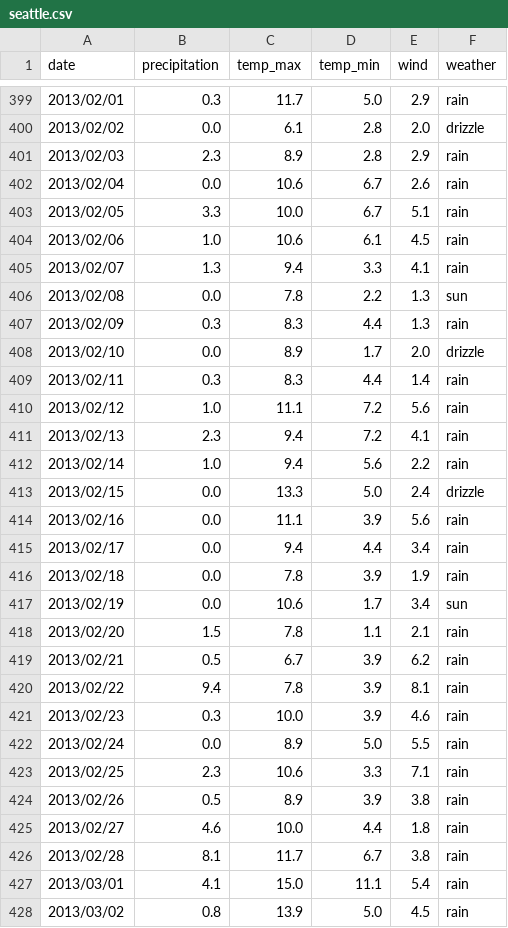
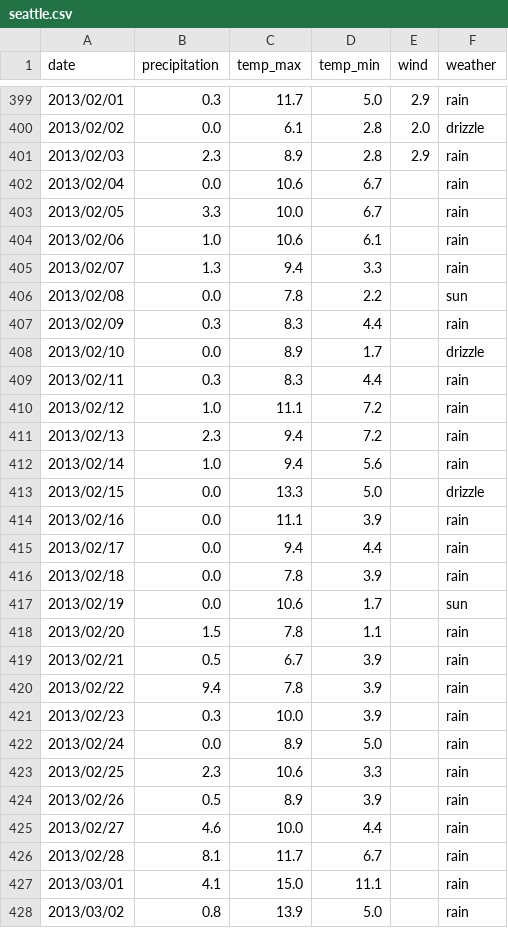
Before and after one commit to datagraft/data-fixer, a CSV file: src/data/seattle.csv, drawn as a sheet; only a part is shown, gaps mark what is left out; the diff covers the shown part only.

```diff
--- a/src/data/seattle.csv
+++ b/src/data/seattle.csv
@@ -401,28 +401,28 @@ date,precipitation,temp_max,temp_min,wind,weather
 2013/02/03,2.3,8.9,2.8,2.9,rain
-2013/02/04,0.0,10.6,6.7,2.6,rain
-2013/02/05,3.3,10.0,6.7,5.1,rain
-2013/02/06,1.0,10.6,6.1,4.5,rain
-2013/02/07,1.3,9.4,3.3,4.1,rain
-2013/02/08,0.0,7.8,2.2,1.3,sun
-2013/02/09,0.3,8.3,4.4,1.3,rain
-2013/02/10,0.0,8.9,1.7,2.0,drizzle
-2013/02/11,0.3,8.3,4.4,1.4,rain
-2013/02/12,1.0,11.1,7.2,5.6,rain
-2013/02/13,2.3,9.4,7.2,4.1,rain
-2013/02/14,1.0,9.4,5.6,2.2,rain
-2013/02/15,0.0,13.3,5.0,2.4,drizzle
-2013/02/16,0.0,11.1,3.9,5.6,rain
-2013/02/17,0.0,9.4,4.4,3.4,rain
-2013/02/18,0.0,7.8,3.9,1.9,rain
-2013/02/19,0.0,10.6,1.7,3.4,sun
-2013/02/20,1.5,7.8,1.1,2.1,rain
-2013/02/21,0.5,6.7,3.9,6.2,rain
-2013/02/22,9.4,7.8,3.9,8.1,rain
-2013/02/23,0.3,10.0,3.9,4.6,rain
-2013/02/24,0.0,8.9,5.0,5.5,rain
-2013/02/25,2.3,10.6,3.3,7.1,rain
-2013/02/26,0.5,8.9,3.9,3.8,rain
-2013/02/27,4.6,10.0,4.4,1.8,rain
-2013/02/28,8.1,11.7,6.7,3.8,rain
-2013/03/01,4.1,15.0,11.1,5.4,rain
-2013/03/02,0.8,13.9,5.0,4.5,rain
+2013/02/04,0.0,10.6,6.7,,rain
+2013/02/05,3.3,10.0,6.7,,rain
+2013/02/06,1.0,10.6,6.1,,rain
+2013/02/07,1.3,9.4,3.3,,rain
+2013/02/08,0.0,7.8,2.2,,sun
+2013/02/09,0.3,8.3,4.4,,rain
+2013/02/10,0.0,8.9,1.7,,drizzle
+2013/02/11,0.3,8.3,4.4,,rain
+2013/02/12,1.0,11.1,7.2,,rain
+2013/02/13,2.3,9.4,7.2,,rain
+2013/02/14,1.0,9.4,5.6,,rain
+2013/02/15,0.0,13.3,5.0,,drizzle
+2013/02/16,0.0,11.1,3.9,,rain
+2013/02/17,0.0,9.4,4.4,,rain
+2013/02/18,0.0,7.8,3.9,,rain
+2013/02/19,0.0,10.6,1.7,,sun
+2013/02/20,1.5,7.8,1.1,,rain
+2013/02/21,0.5,6.7,3.9,,rain
+2013/02/22,9.4,7.8,3.9,,rain
+2013/02/23,0.3,10.0,3.9,,rain
+2013/02/24,0.0,8.9,5.0,,rain
+2013/02/25,2.3,10.6,3.3,,rain
+2013/02/26,0.5,8.9,3.9,,rain
+2013/02/27,4.6,10.0,4.4,,rain
+2013/02/28,8.1,11.7,6.7,,rain
+2013/03/01,4.1,15.0,11.1,,rain
+2013/03/02,0.8,13.9,5.0,,rain
```
Also changed, not shown: 86 edited cells elsewhere in this file, 8 other files.
